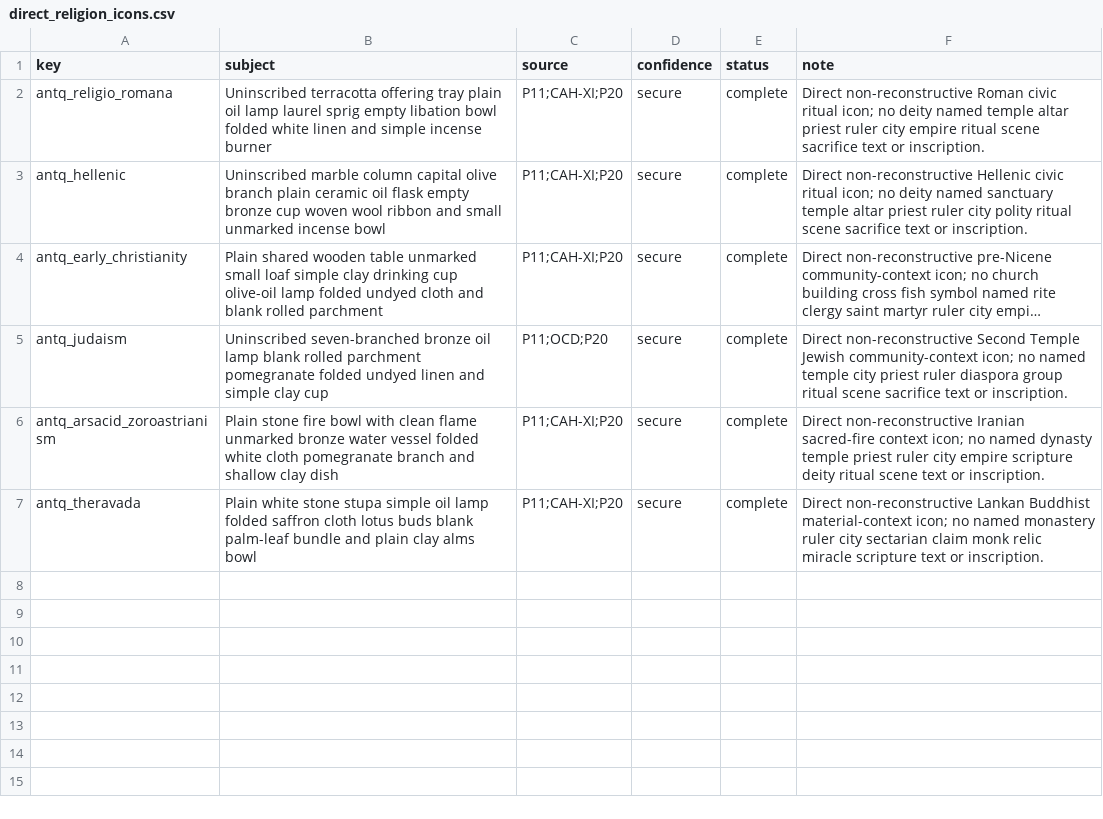
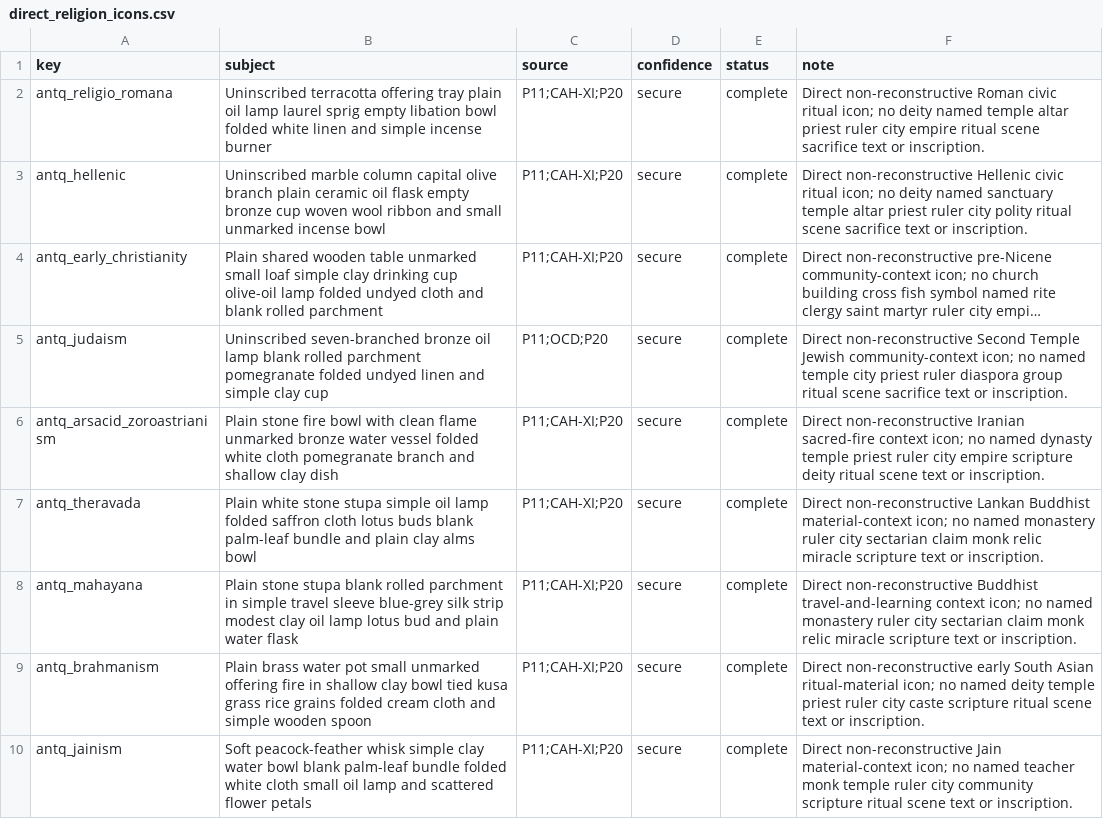
Before and after one commit to Rockydo/antiqvitas, a CSV file: docs/m11/direct_religion_icons.csv, drawn as a sheet; long unchanged cells end in …; the diff names each change by its address in the sheet, - before the commit and + after, or states it on an @@ line.

Commit message:
feat(m11): add direct Indian religion icons

```diff
--- a/docs/m11/direct_religion_icons.csv
+++ b/docs/m11/direct_religion_icons.csv
+row 8: antq_mahayana | Plain stone stupa blank rolled parchment in simple travel sleeve blue-grey silk strip modest clay oil lamp lotus bud and plain water flask | P11;CAH-XI;P20 | secure | complete | Direct non-reconstructive Buddhist travel-and-learning context icon; no named monastery ruler city sectarian claim monk relic miracle scripture text or inscription.
+row 9: antq_brahmanism | Plain brass water pot small unmarked offering fire in shallow clay bowl tied kusa grass rice grains folded cream cloth and simple wooden spoon | P11;CAH-XI;P20 | secure | complete | Direct non-reconstructive early South Asian ritual-material icon; no named deity temple priest ruler city caste scripture ritual scene text or inscription.
+row 10: antq_jainism | Soft peacock-feather whisk simple clay water bowl blank palm-leaf bundle folded white cloth small oil lamp and scattered flower petals | P11;CAH-XI;P20 | secure | complete | Direct non-reconstructive Jain material-context icon; no named teacher monk temple ruler city community scripture ritual scene text or inscription.
```
Also changed, not shown: 9 other files.
